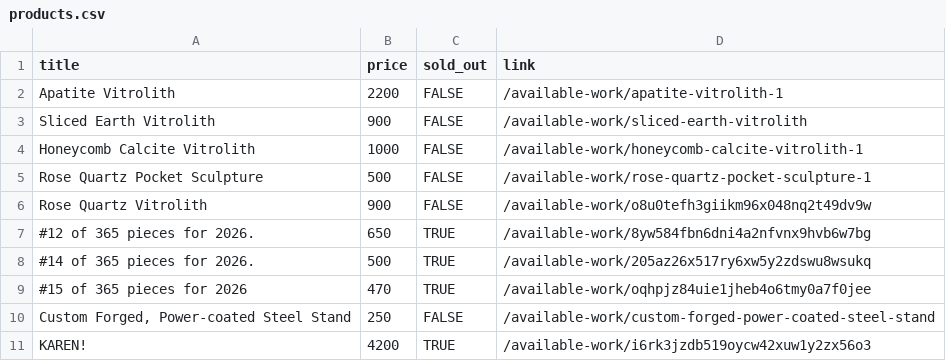
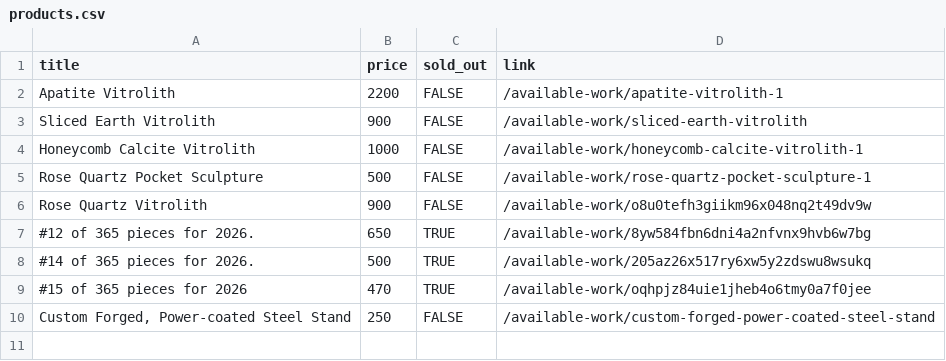
Before and after one commit to hadley/available-work, a CSV file: products.csv, drawn as a sheet; the diff names each change by its address in the sheet, - before the commit and + after, or states it on an @@ line.

Commit message:
https://github.com/hadley/available-work/actions/runs/21057762098

```diff
--- a/products.csv
+++ b/products.csv
-row 11: KAREN! | 4200 | TRUE | /available-work/i6rk3jzdb519oycw42xuw1y2zx56o3
```
